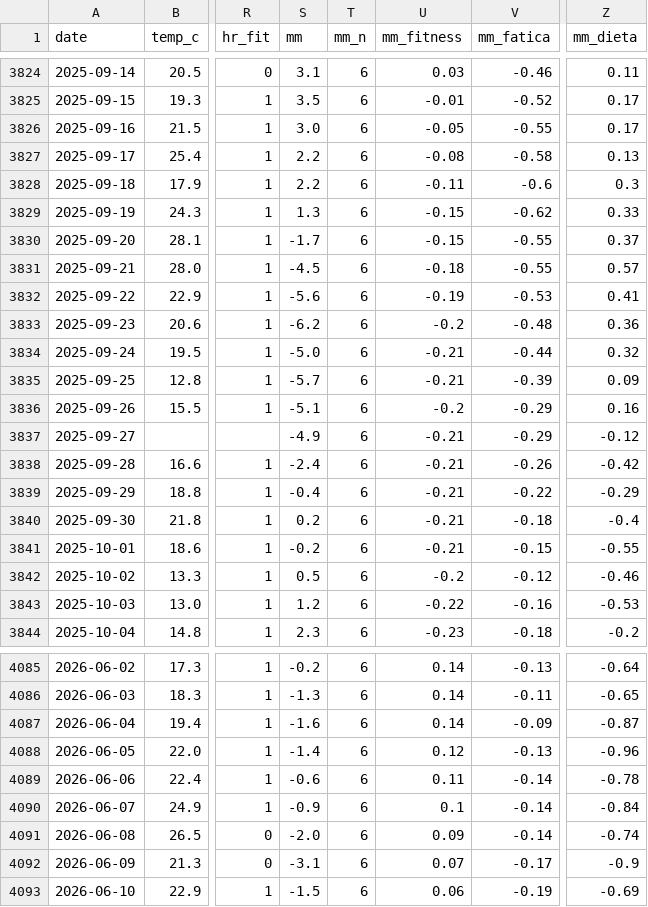
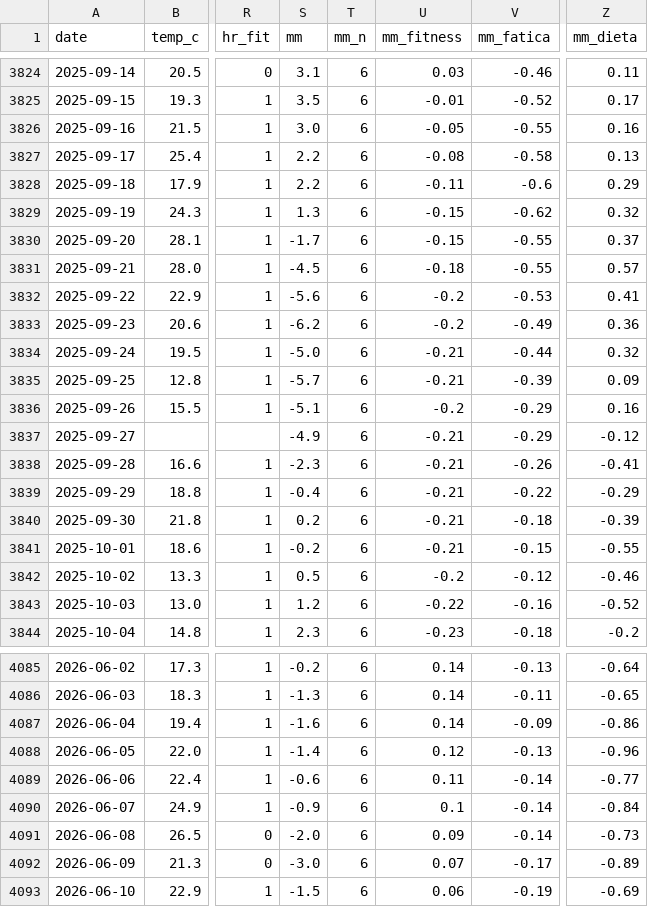
Before and after one commit to micmer-git/micmer-git.github.io, a CSV file: vita/cibo/data/metabolismo.csv, drawn as a sheet; only a part is shown, gaps mark what is left out; the diff covers the shown part only; the diff names each change by its address in the sheet, - before the commit and + after, or states it on an @@ line.

```diff
--- a/vita/cibo/data/metabolismo.csv
+++ b/vita/cibo/data/metabolismo.csv
-Z3826 (mm_dieta): 0.17
+Z3826 (mm_dieta): 0.16
-Z3828 (mm_dieta): 0.3
+Z3828 (mm_dieta): 0.29
-Z3829 (mm_dieta): 0.33
+Z3829 (mm_dieta): 0.32
-U3832 (mm_fitness): -0.19
+U3832 (mm_fitness): -0.2
-V3833 (mm_fatica): -0.48
+V3833 (mm_fatica): -0.49
-S3838 (mm): -2.4
+S3838 (mm): -2.3
-Z3838 (mm_dieta): -0.42
+Z3838 (mm_dieta): -0.41
-Z3840 (mm_dieta): -0.4
+Z3840 (mm_dieta): -0.39
-Z3843 (mm_dieta): -0.53
+Z3843 (mm_dieta): -0.52
-Z4087 (mm_dieta): -0.87
+Z4087 (mm_dieta): -0.86
-Z4089 (mm_dieta): -0.78
+Z4089 (mm_dieta): -0.77
-Z4091 (mm_dieta): -0.74
+Z4091 (mm_dieta): -0.73
-S4092 (mm): -3.1
+S4092 (mm): -3.0
-Z4092 (mm_dieta): -0.9
+Z4092 (mm_dieta): -0.89
```
Also changed, not shown: 1 added row and 154 edited cells elsewhere in this file, vita/cibo/data/flora_foods.csv, vita/cibo/data/microbiome.csv, 7 other files.
